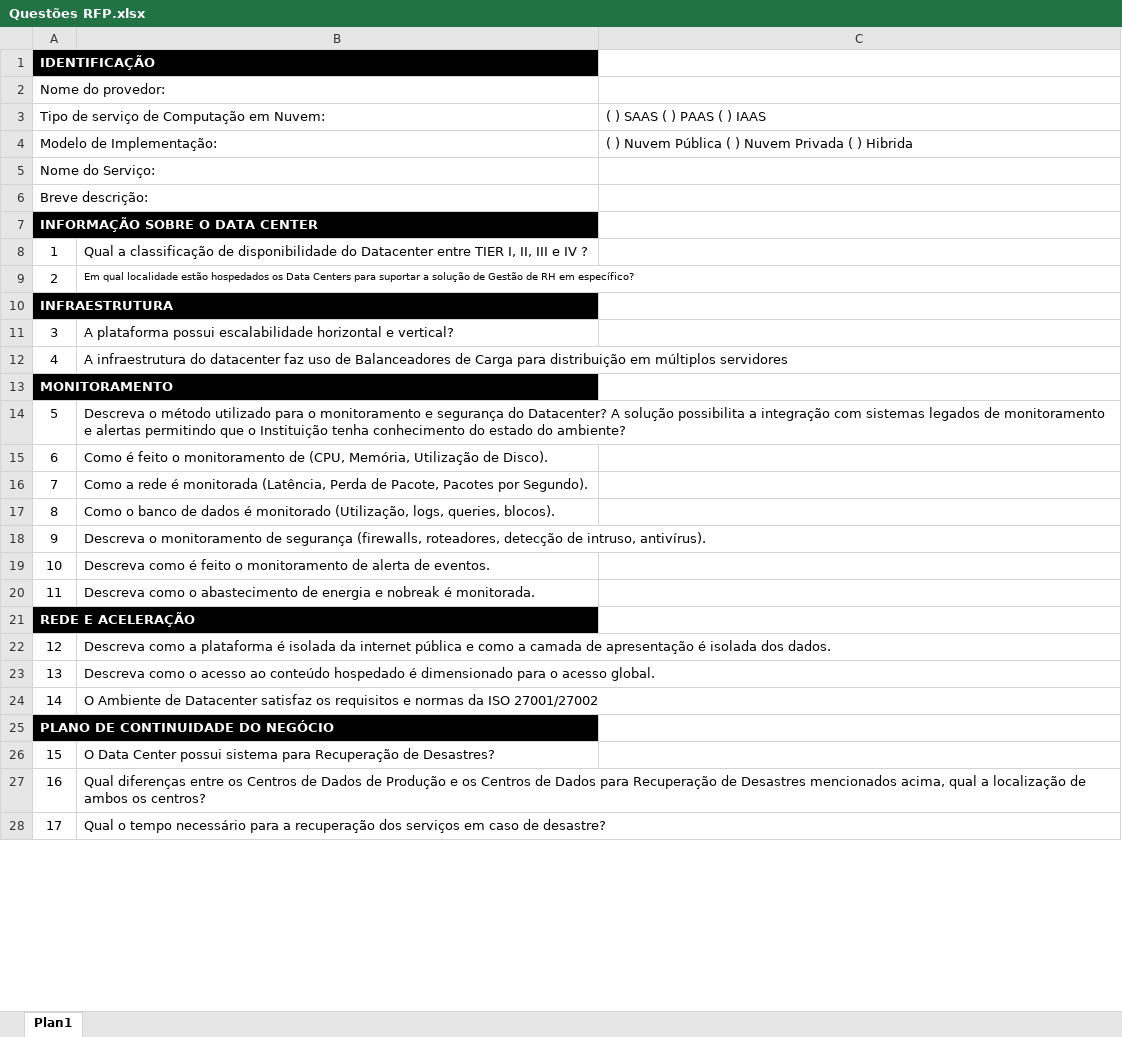
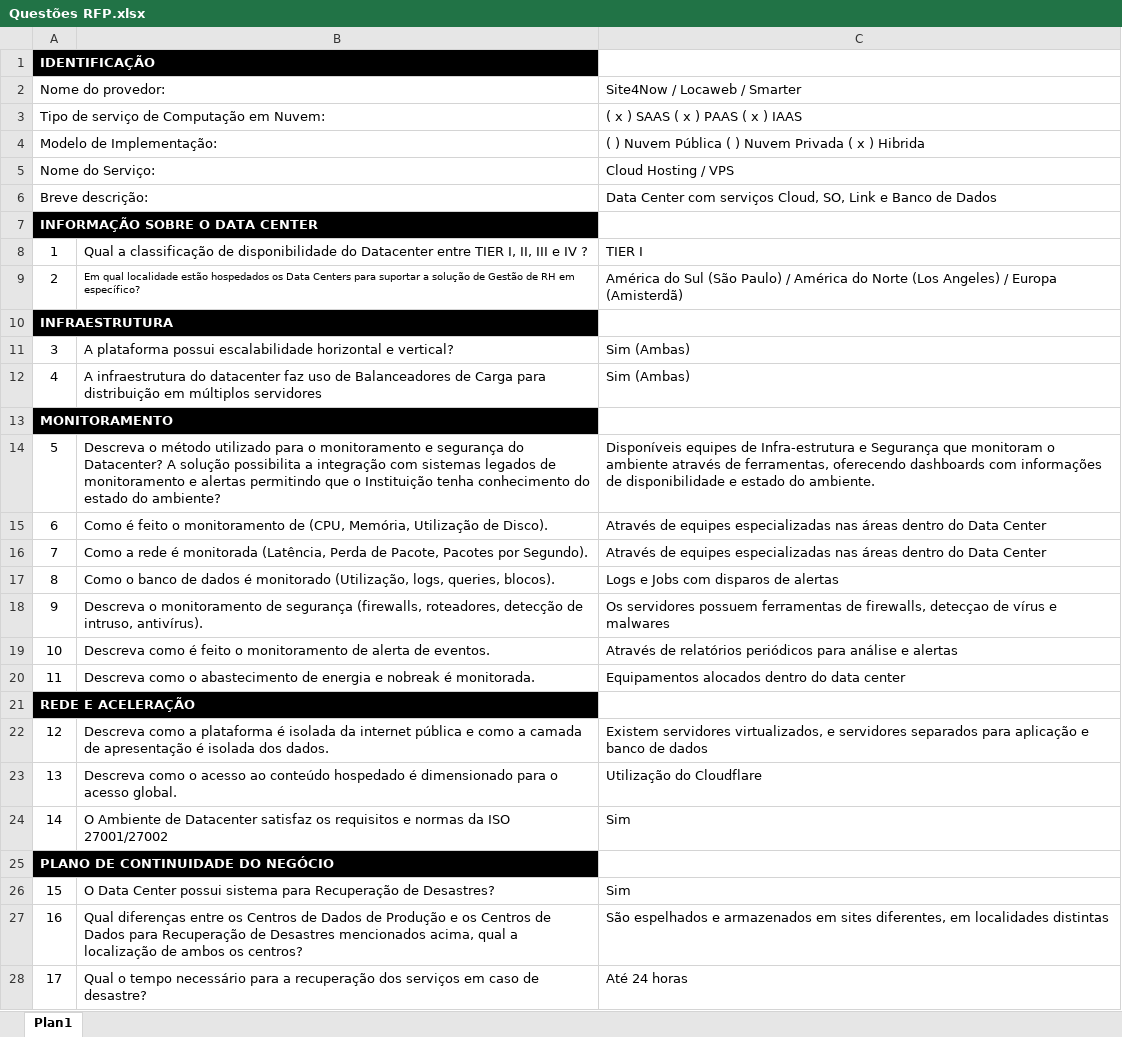
Before and after one commit to claudiosy/transferencia, an Excel workbook: Questões RFP.xlsx, sheet Plan1, drawn as a sheet; only a part is shown; values as stored, in another font and other column widths than the file's, no borders; the diff covers the shown part only; the diff names each change by its address in the sheet, - before the commit and + after, or states it on an @@ line.

Commit message:
Add files via upload

```diff
--- a/Questões RFP.xlsx (sheet Plan1)
+++ b/Questões RFP.xlsx (sheet Plan1)
-C2: (empty)
+C2: Site4Now / Locaweb / Smarter
-C3 (Site4Now / Locaweb / Smarter): ( ) SAAS ( ) PAAS ( ) IAAS
+C3 (Site4Now / Locaweb / Smarter): ( x ) SAAS ( x ) PAAS ( x ) IAAS
-C4 (Site4Now / Locaweb / Smarter): …Privada ( ) Hibrida
+C4 (Site4Now / Locaweb / Smarter): …Privada ( x ) Hibrida
-C5 (Site4Now / Locaweb / Smarter): (empty)
+C5 (Site4Now / Locaweb / Smarter): Cloud Hosting / VPS
-C6 (Site4Now / Locaweb / Smarter): (empty)
+C6 (Site4Now / Locaweb / Smarter): Data Center com serviços Cloud, SO, Link e Banco de Dados
-C8 (Site4Now / Locaweb / Smarter): (empty)
+C8 (Site4Now / Locaweb / Smarter): TIER I
-C9 (Site4Now / Locaweb / Smarter): (empty)
+C9 (Site4Now / Locaweb / Smarter): América do Sul (São Paulo) / América do Norte (Los Angeles) / Europa (Amisterdã)
-C11:C12 (Site4Now / Locaweb / Smarter): (empty)
+C11:C12 (Site4Now / Locaweb / Smarter): Sim (Ambas)
-C14 (Site4Now / Locaweb / Smarter): (empty)
+C14 (Site4Now / Locaweb / Smarter): Disponíveis equipes de Infra-estrutura e Segurança que monitoram o ambiente através de ferramentas, oferecendo dashboards com informações de disponibilidade e estado do ambiente.
-C15:C16 (Site4Now / Locaweb / Smarter): (empty)
+C15:C16 (Site4Now / Locaweb / Smarter): Através de equipes especializadas nas áreas dentro do Data Center
-C17 (Site4Now / Locaweb / Smarter): (empty)
+C17 (Site4Now / Locaweb / Smarter): Logs e Jobs com disparos de alertas
-C18 (Site4Now / Locaweb / Smarter): (empty)
+C18 (Site4Now / Locaweb / Smarter): Os servidores possuem ferramentas de firewalls, detecçao de vírus e malwares
-C19 (Site4Now / Locaweb / Smarter): (empty)
+C19 (Site4Now / Locaweb / Smarter): Através de relatórios periódicos para análise e alertas
-C20 (Site4Now / Locaweb / Smarter): (empty)
+C20 (Site4Now / Locaweb / Smarter): Equipamentos alocados dentro do data center
-C22 (Site4Now / Locaweb / Smarter): (empty)
+C22 (Site4Now / Locaweb / Smarter): Existem servidores virtualizados, e servidores separados para aplicação e banco de dados
-C23 (Site4Now / Locaweb / Smarter): (empty)
+C23 (Site4Now / Locaweb / Smarter): Utilização do Cloudflare
-C24 (Site4Now / Locaweb / Smarter): (empty)
+C24 (Site4Now / Locaweb / Smarter): Sim
-C26 (Site4Now / Locaweb / Smarter): (empty)
+C26 (Site4Now / Locaweb / Smarter): Sim
-C27 (Site4Now / Locaweb / Smarter): (empty)
+C27 (Site4Now / Locaweb / Smarter): São espelhados e armazenados em sites diferentes, em localidades distintas
-C28 (Site4Now / Locaweb / Smarter): (empty)
+C28 (Site4Now / Locaweb / Smarter): Até 24 horas
```
Also changed, not shown: 46 edited cells elsewhere in this sheet.
